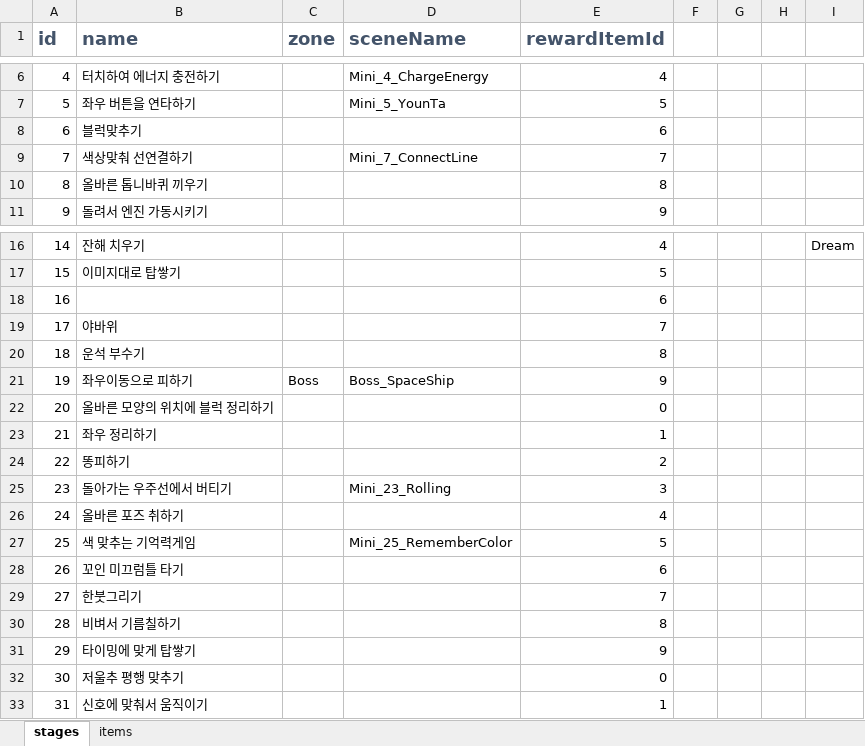
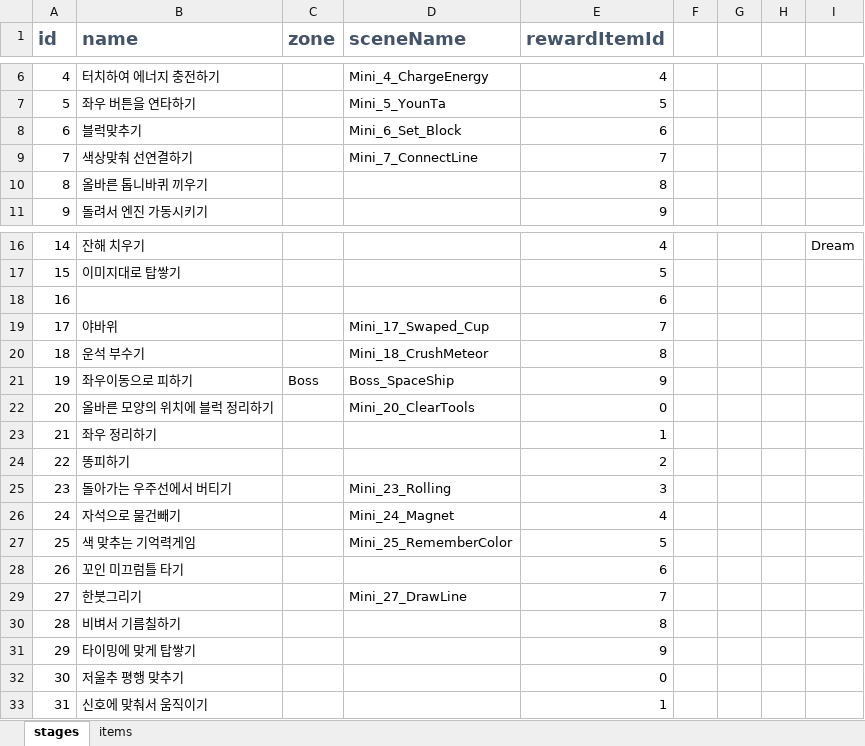
Before and after one commit to lokyseo/AR_Project2024, an Excel workbook: Assets/Excels/GameData.xlsx, sheet stages, drawn as a sheet; only a part is shown, gaps mark what is left out; values as stored, in another font and other column widths than the file's, no borders; conditional formats not drawn; the diff names each change by its address in the sheet, - before the commit and + after, or states it on an @@ line.

```diff
--- a/Assets/Excels/GameData.xlsx (sheet stages)
+++ b/Assets/Excels/GameData.xlsx (sheet stages)
-D8 (sceneName): (empty)
+D8 (sceneName): Mini_6_Set_Block
-D19 (sceneName): (empty)
+D19 (sceneName): Mini_17_Swaped_Cup
-D20 (sceneName): (empty)
+D20 (sceneName): Mini_18_CrushMeteor
-D22 (sceneName): (empty)
+D22 (sceneName): Mini_20_ClearTools
-B26 (name): 올바른 포즈 취하기
+B26 (name): 자석으로 물건빼기
-D26 (sceneName): (empty)
+D26 (sceneName): Mini_24_Magnet
-D29 (sceneName): (empty)
+D29 (sceneName): Mini_27_DrawLine
```
Also changed, not shown: 21 other files.
